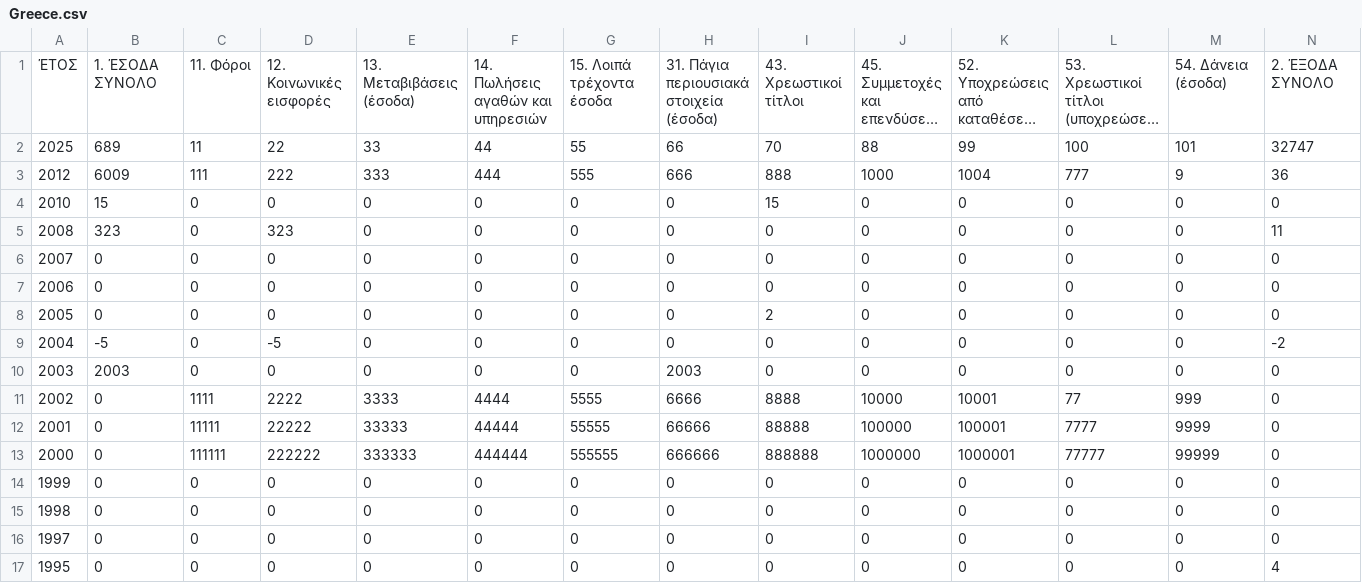
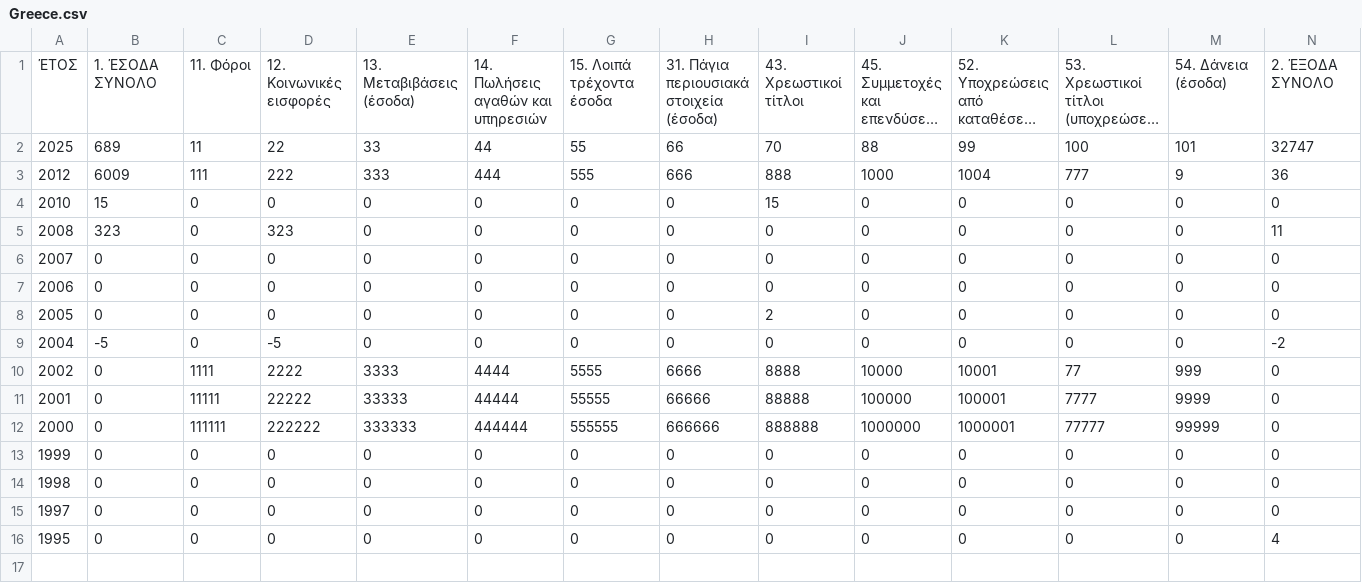
Before and after one commit to ChrisKaramp/Java-Eight, a CSV file: src/main/resources/data/Greece.csv, drawn as a sheet; only a part is shown; long unchanged cells end in …; rows hold the shown columns only; the diff names each change by its address in the sheet, - before the commit and + after, or states it on an @@ line.

```diff
--- a/src/main/resources/data/Greece.csv
+++ b/src/main/resources/data/Greece.csv
-row 10: 2003 | 2003 | 0 | 0 | 0 | 0 | 0 | 2003 | 0 | 0 | 0 | 0 | 0 | 0
```
Also changed, not shown: 4 other files.
